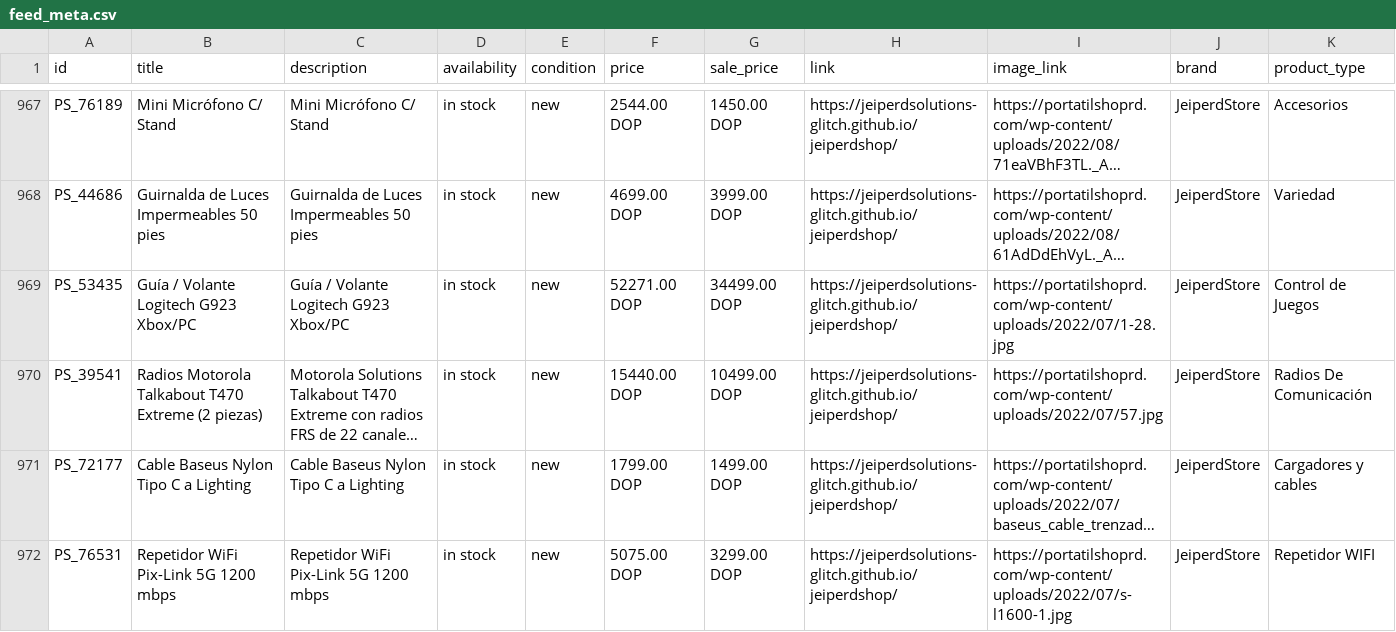
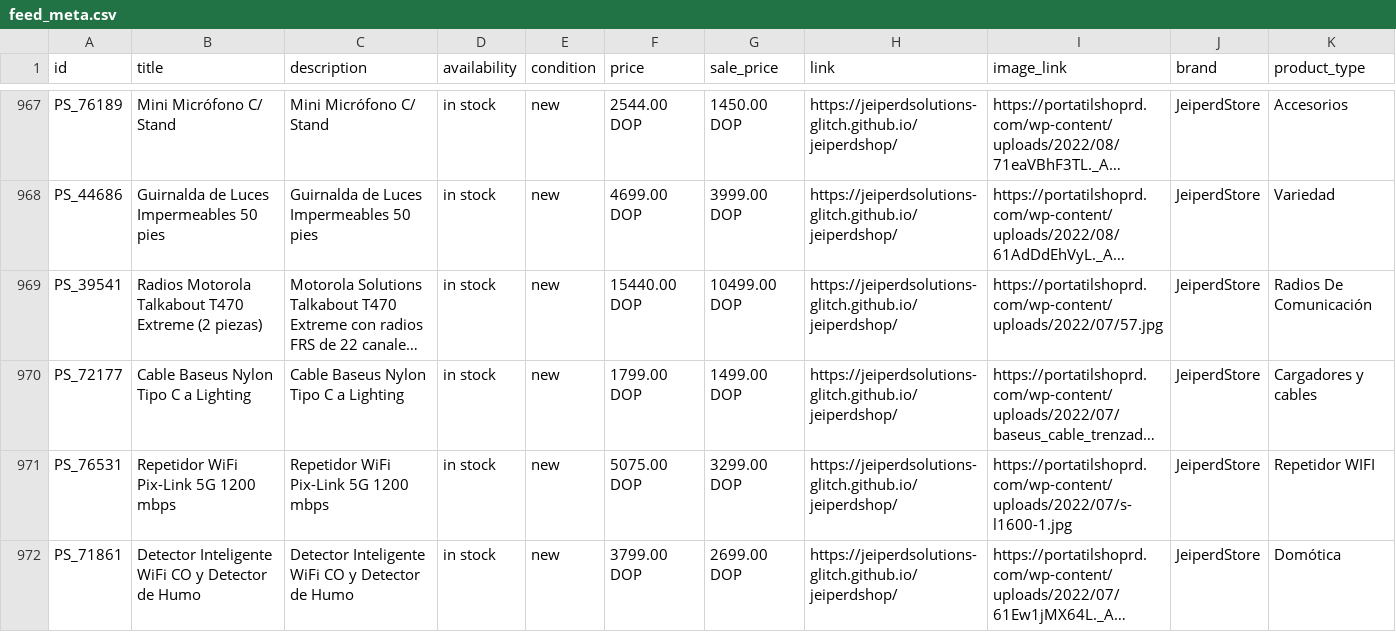
Before and after one commit to jeiperdsolutions-glitch/jeiperdshop, a CSV file: feed_meta.csv, drawn as a sheet; only a part is shown, gaps mark what is left out; the shorter side is filled out with more unchanged rows; long unchanged cells end in …; the diff covers the shown part only; the diff names each change by its address in the sheet, - before the commit and + after, or states it on an @@ line.

Commit message:
Feed: eliminar IDs duplicados (evita rechazos en Meta)

```diff
--- a/feed_meta.csv
+++ b/feed_meta.csv
-row 969: PS_53435 | Guía / Volante Logitech G923 Xbox/PC | Guía / Volante Logitech G923 Xbox/PC | in stock | new | 52271.00 DOP | 34499.00 DOP | https://jeiperdsolutions-glitch.github.io/jeiperdshop/ | https://portatilshoprd.com/wp-content/uploads/2022/07/1-28.jpg | JeiperdStore | Control de Juegos
```
Also changed, not shown: 8 removed rows elsewhere in this file.
